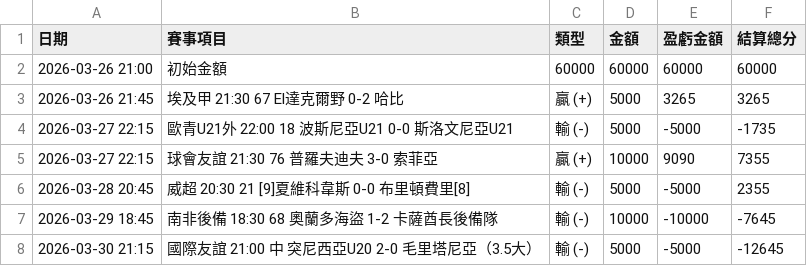
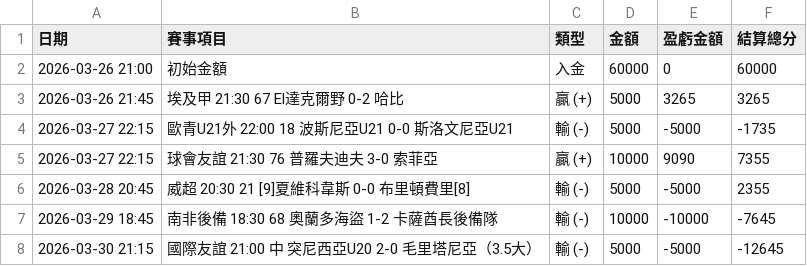
Before and after one commit to chouchenglai/soccer-manager, a CSV file: soccer_master_data.csv, drawn as a sheet; only a part is shown.

Commit message:
Update soccer_master_data.csv

```diff
--- a/soccer_master_data.csv
+++ b/soccer_master_data.csv
@@ -1,3 +1,3 @@
 日期,賽事項目,類型,金額,盈虧金額,結算總分
-2026-03-26 21:00, 初始金額                             ,60000,60000,60000,60000
+2026-03-26 21:00, 初始金額                             ,入金,60000,0,60000
 2026-03-26 21:45,埃及甲	21:30	67	El達克爾野	0-2	哈比,贏 (+),5000,3265,3265
```
